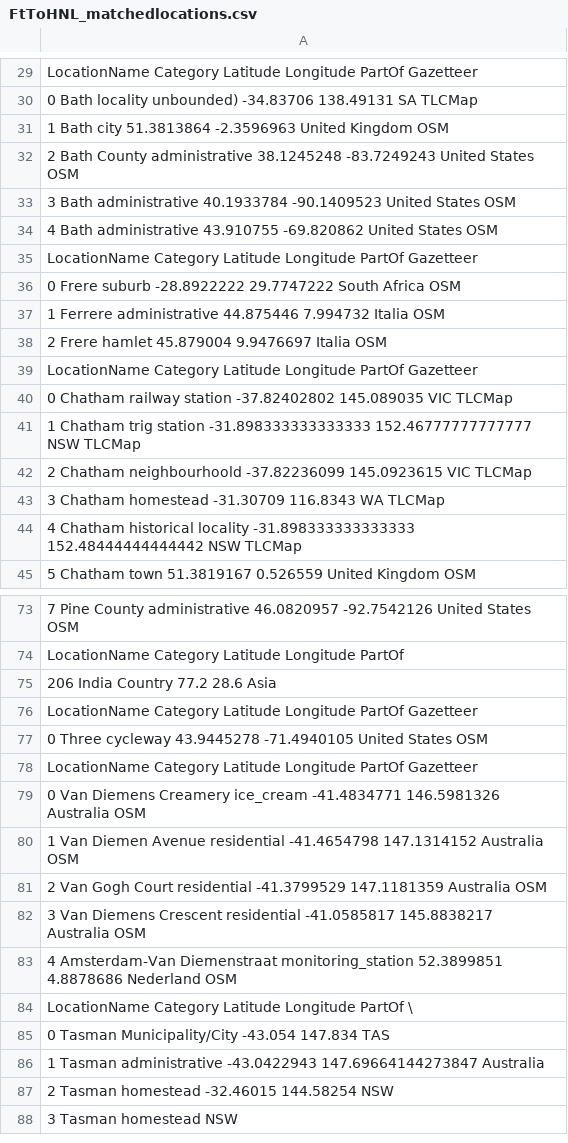
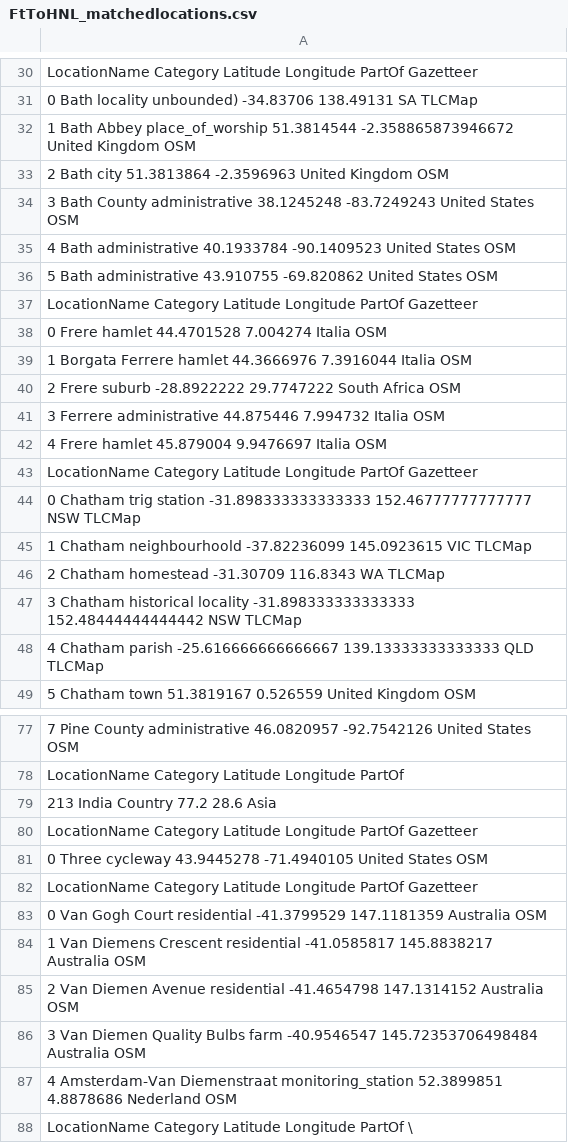
Before and after one commit to Australian-Text-Analytics-Platform/geolocation-tools-workshop, a CSV file: ner_output/FtToHNL_matchedlocations.csv, drawn as a sheet; only a part is shown, gaps mark what is left out; the shorter side is filled out with more unchanged rows; the diff covers the shown part only.

```diff
--- a/ner_output/FtToHNL_matchedlocations.csv
+++ b/ner_output/FtToHNL_matchedlocations.csv
@@ -31,4 +32,5 @@
-1         Bath                 city  51.3813864   -2.3596963  United Kingdom       OSM
-2  Bath County       administrative  38.1245248  -83.7249243   United States       OSM
-3         Bath       administrative  40.1933784  -90.1409523   United States       OSM
-4         Bath       administrative   43.910755   -69.820862   United States       OSM
+1   Bath Abbey     place_of_worship  51.3814544  -2.358865873946672  United Kingdom       OSM
+2         Bath                 city  51.3813864          -2.3596963  United Kingdom       OSM
+3  Bath County       administrative  38.1245248         -83.7249243   United States       OSM
+4         Bath       administrative  40.1933784         -90.1409523   United States       OSM
+5         Bath       administrative   43.910755          -69.820862   United States       OSM
@@ -36,10 +38,12 @@
-0        Frere          suburb  -28.8922222  29.7747222  South Africa       OSM
-1      Ferrere  administrative    44.875446    7.994732        Italia       OSM
-2        Frere          hamlet    45.879004   9.9476697        Italia       OSM
+0            Frere          hamlet   44.4701528    7.004274        Italia       OSM
+1  Borgata Ferrere          hamlet   44.3666976   7.3916044        Italia       OSM
+2            Frere          suburb  -28.8922222  29.7747222  South Africa       OSM
+3          Ferrere  administrative    44.875446    7.994732        Italia       OSM
+4            Frere          hamlet    45.879004   9.9476697        Italia       OSM
      LocationName             Category             Latitude           Longitude          PartOf Gazetteer
-0         Chatham      railway station         -37.82402802          145.089035             VIC    TLCMap
-1         Chatham         trig station  -31.898333333333333  152.46777777777777             NSW    TLCMap
-2         Chatham       neighbourhoold         -37.82236099         145.0923615             VIC    TLCMap
-3         Chatham            homestead            -31.30709            116.8343              WA    TLCMap
-4         Chatham  historical locality  -31.898333333333333  152.48444444444442             NSW    TLCMap
+0         Chatham         trig station  -31.898333333333333  152.46777777777777             NSW    TLCMap
+1         Chatham       neighbourhoold         -37.82236099         145.0923615             VIC    TLCMap
+2         Chatham            homestead            -31.30709            116.8343              WA    TLCMap
+3         Chatham  historical locality  -31.898333333333333  152.48444444444442             NSW    TLCMap
+4         Chatham               parish  -25.616666666666667  139.13333333333333             QLD    TLCMap
 5         Chatham                 town           51.3819167            0.526559  United Kingdom       OSM
@@ -74,3 +78,3 @@
     LocationName Category  Latitude  Longitude PartOf
-206        India  Country      77.2       28.6   Asia
+213        India  Country      77.2       28.6   Asia
   LocationName  Category    Latitude    Longitude         PartOf Gazetteer
@@ -79,4 +83,4 @@
-0        Van Diemens Creamery           ice_cream  -41.4834771  146.5981326  Australia       OSM
-1           Van Diemen Avenue         residential  -41.4654798  147.1314152  Australia       OSM
-2              Van Gogh Court         residential  -41.3799529  147.1181359  Australia       OSM
-3        Van Diemens Crescent         residential  -41.0585817  145.8838217  Australia       OSM
+0              Van Gogh Court         residential  -41.3799529         147.1181359  Australia       OSM
+1        Van Diemens Crescent         residential  -41.0585817         145.8838217  Australia       OSM
+2           Van Diemen Avenue         residential  -41.4654798         147.1314152  Australia       OSM
+3    Van Diemen Quality Bulbs                farm  -40.9546547  145.72353706498484  Australia       OSM
```
Also changed, not shown: 29 added rows and 72 edited cells elsewhere in this file, Data/reference_location_data.csv, 1 other file.
